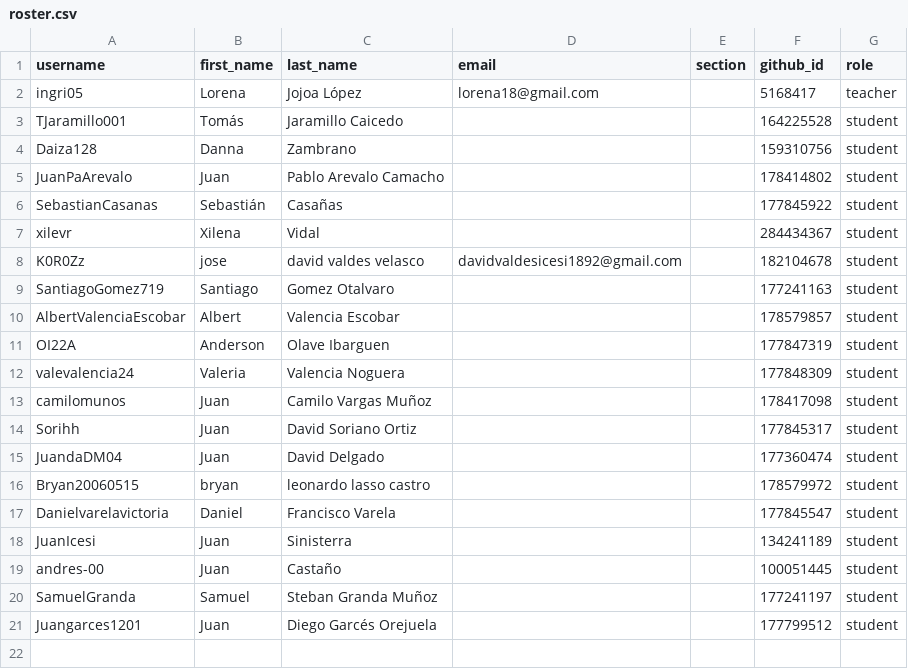
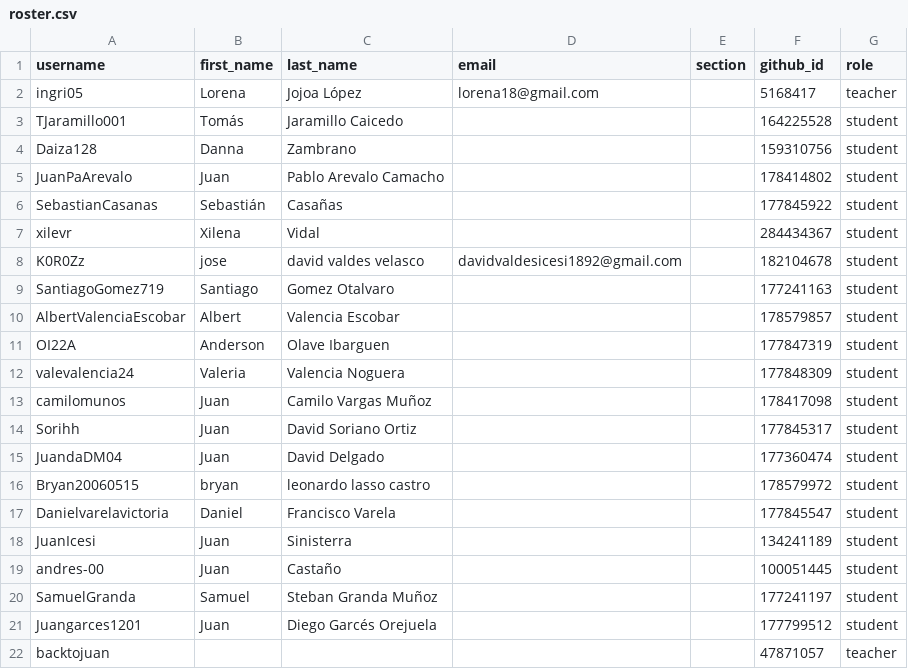
Before and after one commit to UniversidadIcesi-DCSI-BloqueAlgoritmos/classroom50, a CSV file: 2026-2-09707-pi1-g1/roster.csv, drawn as a sheet; the diff names each change by its address in the sheet, - before the commit and + after, or states it on an @@ line.

Commit message:
[Classroom 50] Sync roster from teams: 2026-2-09707-pi1-g1

```diff
--- a/2026-2-09707-pi1-g1/roster.csv
+++ b/2026-2-09707-pi1-g1/roster.csv
+row 22: backtojuan |  |  |  |  | 47871057 | teacher
```
